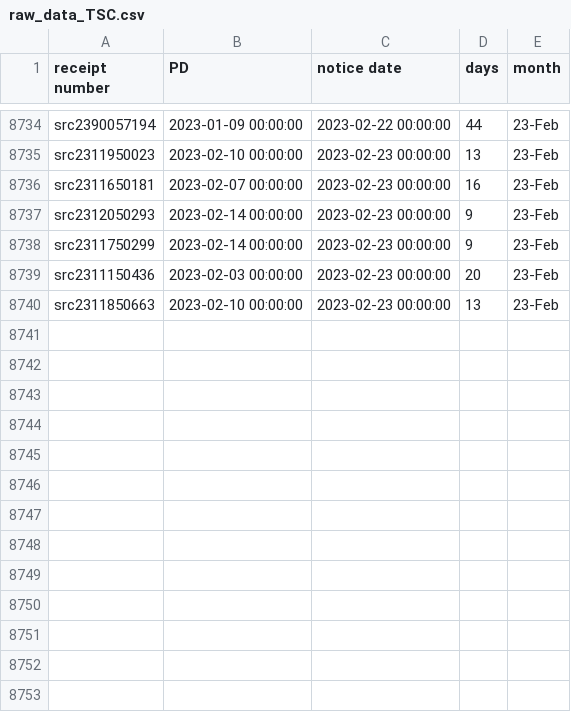
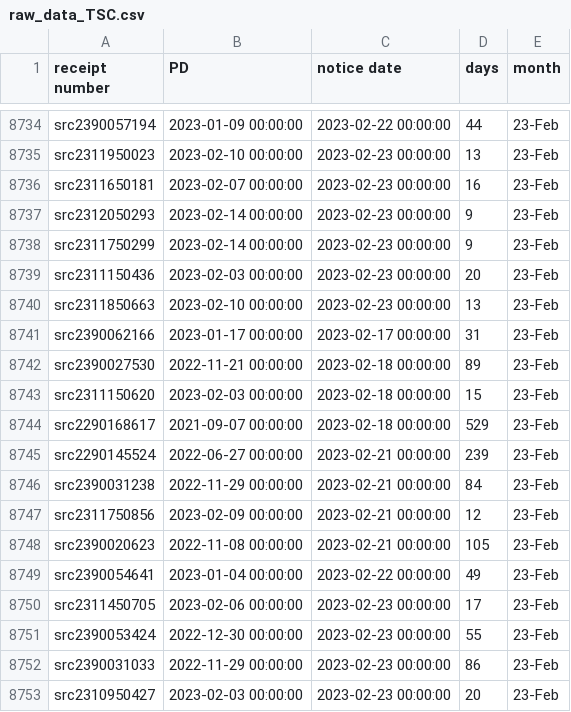
Before and after one commit to happy-fish-01/National_interest_waiver_waittime, a CSV file: raw_data_TSC.csv, drawn as a sheet; only a part is shown, gaps mark what is left out.

```diff
--- a/raw_data_TSC.csv
+++ b/raw_data_TSC.csv
@@ -8740 +8740,14 @@ src2311150436,2023-02-03 00:00:00,2023-02-23 00:00:00,20,23-Feb
 src2311850663,2023-02-10 00:00:00,2023-02-23 00:00:00,13,23-Feb
+src2390062166,2023-01-17 00:00:00,2023-02-17 00:00:00,31,23-Feb
+src2390027530,2022-11-21 00:00:00,2023-02-18 00:00:00,89,23-Feb
+src2311150620,2023-02-03 00:00:00,2023-02-18 00:00:00,15,23-Feb
+src2290168617,2021-09-07 00:00:00,2023-02-18 00:00:00,529,23-Feb
+src2290145524,2022-06-27 00:00:00,2023-02-21 00:00:00,239,23-Feb
+src2390031238,2022-11-29 00:00:00,2023-02-21 00:00:00,84,23-Feb
+src2311750856,2023-02-09 00:00:00,2023-02-21 00:00:00,12,23-Feb
+src2390020623,2022-11-08 00:00:00,2023-02-21 00:00:00,105,23-Feb
+src2390054641,2023-01-04 00:00:00,2023-02-22 00:00:00,49,23-Feb
+src2311450705,2023-02-06 00:00:00,2023-02-23 00:00:00,17,23-Feb
+src2390053424,2022-12-30 00:00:00,2023-02-23 00:00:00,55,23-Feb
+src2390031033,2022-11-29 00:00:00,2023-02-23 00:00:00,86,23-Feb
+src2310950427,2023-02-03 00:00:00,2023-02-23 00:00:00,20,23-Feb
```
Also changed, not shown: raw_data_NSC.csv, 3 other files.
